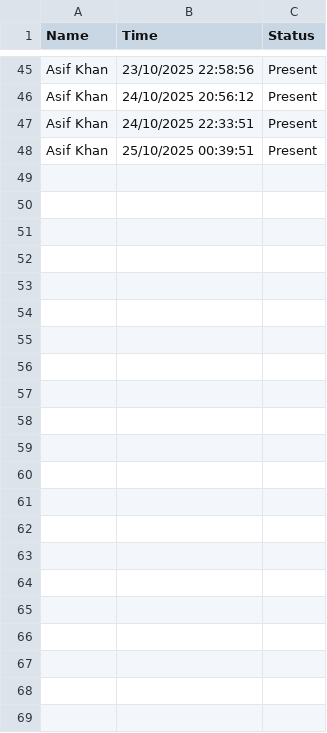
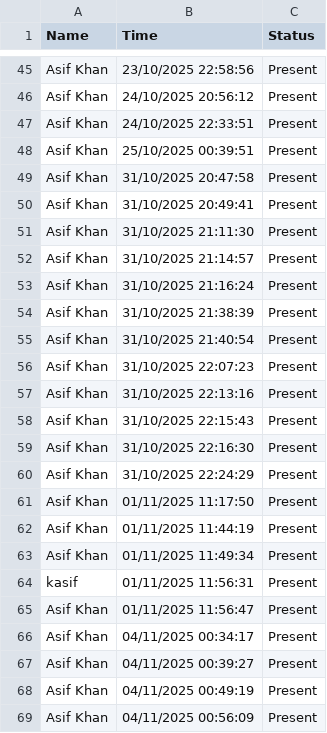
Before and after one commit to AsifKhan-001/Open_CV, a CSV file: attendance_records.csv, drawn as a sheet; only a part is shown, gaps mark what is left out.

```diff
--- a/attendance_records.csv
+++ b/attendance_records.csv
@@ -48 +48,22 @@ Asif Khan,24/10/2025 22:33:51,Present
 Asif Khan,25/10/2025 00:39:51,Present
+Asif Khan,31/10/2025 20:47:58,Present
+Asif Khan,31/10/2025 20:49:41,Present
+Asif Khan,31/10/2025 21:11:30,Present
+Asif Khan,31/10/2025 21:14:57,Present
+Asif Khan,31/10/2025 21:16:24,Present
+Asif Khan,31/10/2025 21:38:39,Present
+Asif Khan,31/10/2025 21:40:54,Present
+Asif Khan,31/10/2025 22:07:23,Present
+Asif Khan,31/10/2025 22:13:16,Present
+Asif Khan,31/10/2025 22:15:43,Present
+Asif Khan,31/10/2025 22:16:30,Present
+Asif Khan,31/10/2025 22:24:29,Present
+Asif Khan,01/11/2025 11:17:50,Present
+Asif Khan,01/11/2025 11:44:19,Present
+Asif Khan,01/11/2025 11:49:34,Present
+kasif,01/11/2025 11:56:31,Present
+Asif Khan,01/11/2025 11:56:47,Present
+Asif Khan,04/11/2025 00:34:17,Present
+Asif Khan,04/11/2025 00:39:27,Present
+Asif Khan,04/11/2025 00:49:19,Present
+Asif Khan,04/11/2025 00:56:09,Present
```
Also changed, not shown: 1 other file.
